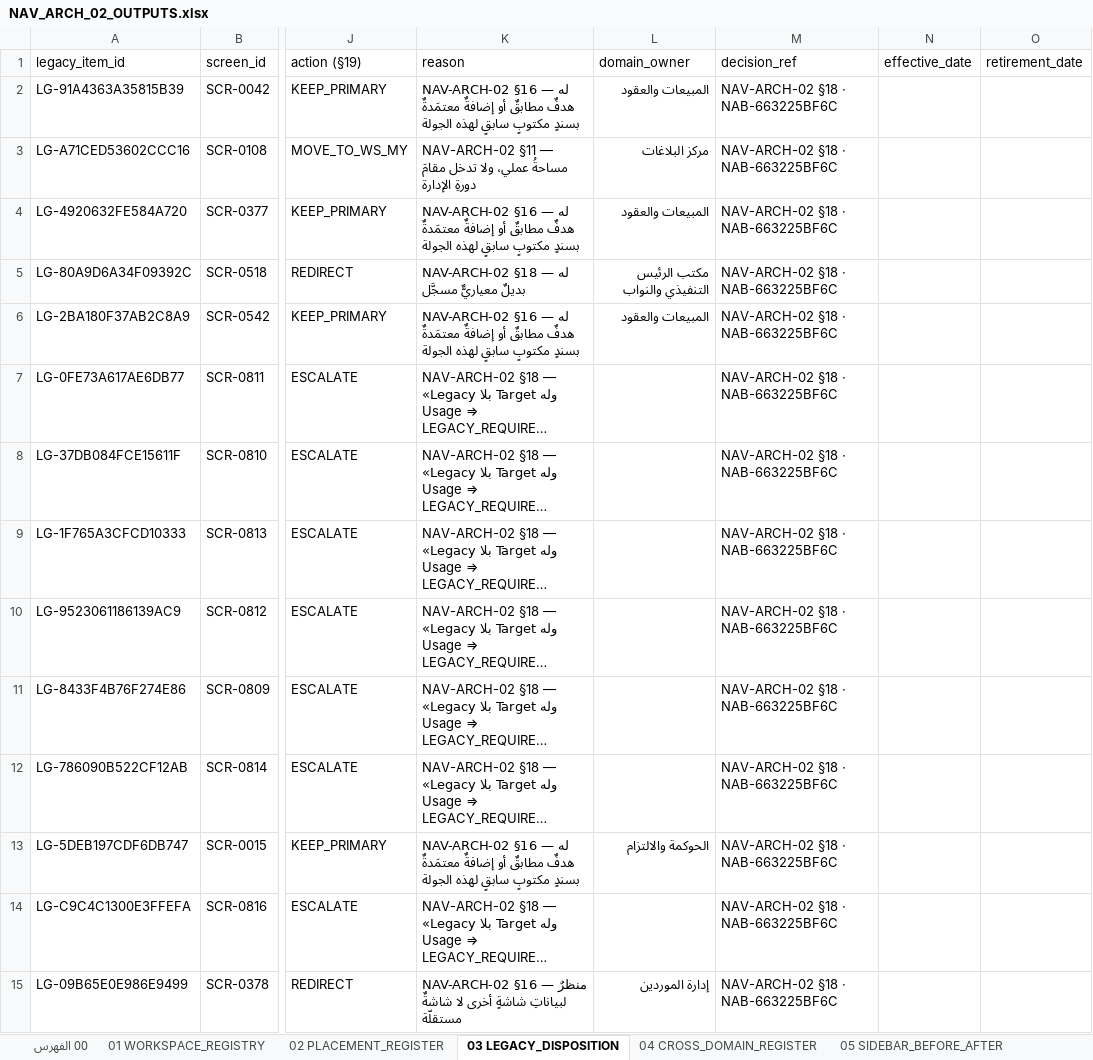
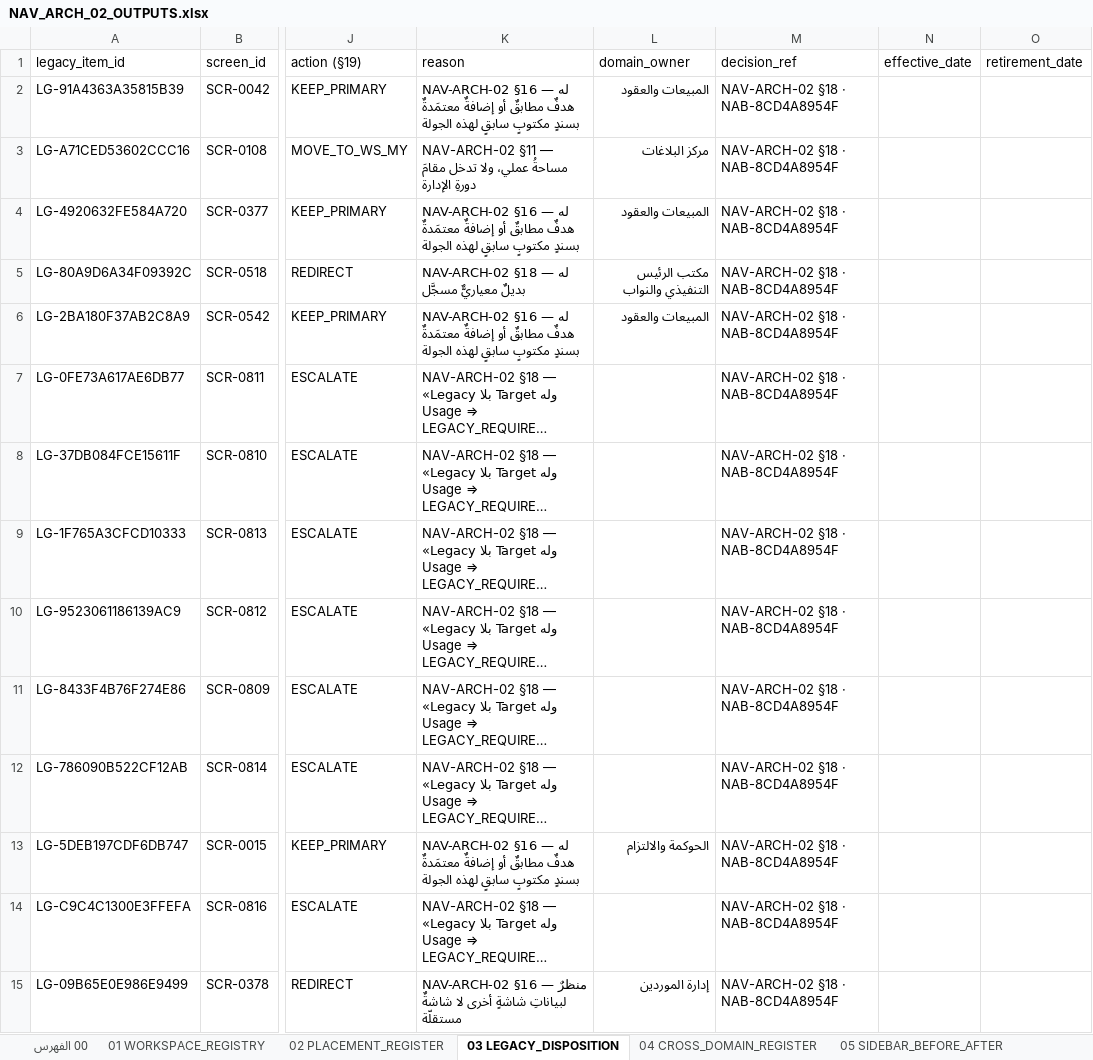
Before and after one commit to mohamed-sd/ems, an Excel workbook: docs/REPAIR01_20260823/navarch/NAV_ARCH_02_OUTPUTS.xlsx, sheet 03 LEGACY_DISPOSITION, drawn as a sheet; only a part is shown, gaps mark what is left out; long unchanged cells end in …; values as stored, in another font and other column widths than the file's, no borders; the diff covers the shown part only; the diff names each change by its address in the sheet, - before the commit and + after, or states it on an @@ line.

```diff
--- a/docs/REPAIR01_20260823/navarch/NAV_ARCH_02_OUTPUTS.xlsx (sheet 03 LEGACY_DISPOSITION)
+++ b/docs/REPAIR01_20260823/navarch/NAV_ARCH_02_OUTPUTS.xlsx (sheet 03 LEGACY_DISPOSITION)
-M2:M15 (decision_ref): NAV-ARCH-02 §18 · NAB-663225BF6C
+M2:M15 (decision_ref): NAV-ARCH-02 §18 · NAB-8CD4A8954F
```
Also changed, not shown: 383 edited cells elsewhere in this sheet, sheet 02 PLACEMENT_REGISTER, sheet 00 الفهرس, 7 other files.
